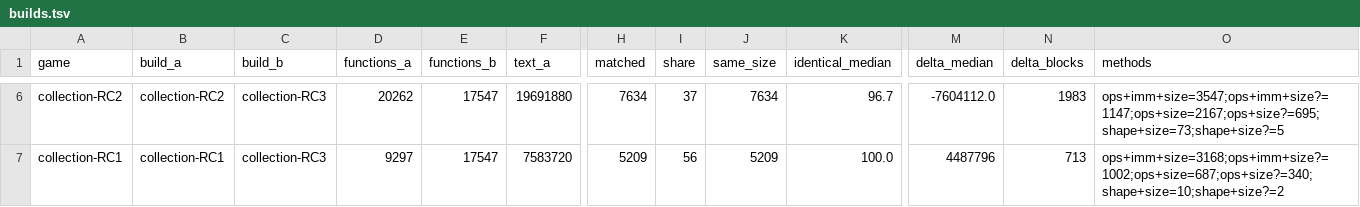
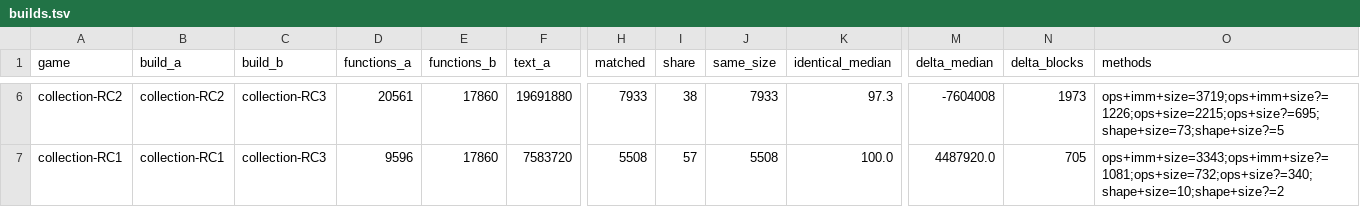
Before and after one commit to llesieur99/rac-collection-decomp, a TSV file: config/builds.tsv, drawn as a sheet; only a part is shown, gaps mark what is left out; the diff covers the shown part only; the diff names each change by its address in the sheet, - before the commit and + after, or states it on an @@ line.

Commit message:
Decide the 2,315 candidates, and read the indirect call as a call
Every candidate of the catalogue was decided, one address at a time, and the
decision is published in config/candidates.tsv with the rule that made it:
1,755 are functions, 560 are not, and none is left undecided.  The false
positive rate was measured on the addresses that are not functions -- the
middle of a confirmed body and the gaps between the functions -- and on 53
confirmations and 20 rejections read by hand there is none, the upper bound
of the rate being 5.9%.

The vote across the builds is not enough on its own: of 2,035 counterparts
found, 1,922 are candidates of the other build, because the second
catalogue misses the same functions.  The levers that work are the
overlap, the call that lands inside the extent of a real function, the
prologue less than eight instructions away, and the return.

A second bug of the walk, of the same family as the conditional branch:
bctrl is a call -- the flow comes back -- and bctr is a jump, but the walk
stopped on both.  It now continues after an indirect call, which changes the
end of 954 candidates and makes 938 of them functions.

The catalogue is regenerated with the decisions and the fix: 53,456
functions, 3 candidates and 319 rejected addresses left, and zero
overlapping extents -- the warning that the fix would cost 234 overlaps
does not hold, because the bound grows with the confirmed candidates.

The vocabulary of the states gains 'rejected': a candidate that was
measured and is not a function is worth publishing, and losing the
decision would make the next run repeat the work.

```diff
--- a/config/builds.tsv
+++ b/config/builds.tsv
-D6 (functions_a): 20262
+D6 (functions_a): 20561
-E6:E7 (functions_b): 17547
+E6:E7 (functions_b): 17860
-H6 (matched): 7634
+H6 (matched): 7933
-I6 (share): 37
+I6 (share): 38
-J6 (same_size): 7634
+J6 (same_size): 7933
-K6 (identical_median): 96.7
+K6 (identical_median): 97.3
-M6 (delta_median): -7604112.0
+M6 (delta_median): -7604008
-N6 (delta_blocks): 1983
+N6 (delta_blocks): 1973
-O6 (methods): ops+imm+size=3547;ops+imm+size?=1147;ops+size=2167;ops+size?=695;shape+size=73;shape+size?=5
+O6 (methods): ops+imm+size=3719;ops+imm+size?=1226;ops+size=2215;ops+size?=695;shape+size=73;shape+size?=5
-D7 (functions_a): 9297
+D7 (functions_a): 9596
-H7 (matched): 5209
+H7 (matched): 5508
-I7 (share): 56
+I7 (share): 57
-J7 (same_size): 5209
+J7 (same_size): 5508
-M7 (delta_median): 4487796
+M7 (delta_median): 4487920.0
-N7 (delta_blocks): 713
+N7 (delta_blocks): 705
-O7 (methods): ops+imm+size=3168;ops+imm+size?=1002;ops+size=687;ops+size?=340;shape+size=10;shape+size?=2
+O7 (methods): ops+imm+size=3343;ops+imm+size?=1081;ops+size=732;ops+size?=340;shape+size=10;shape+size?=2
```
Also changed, not shown: 30 edited cells elsewhere in this file, config/asserts.tsv, 14 other files.
